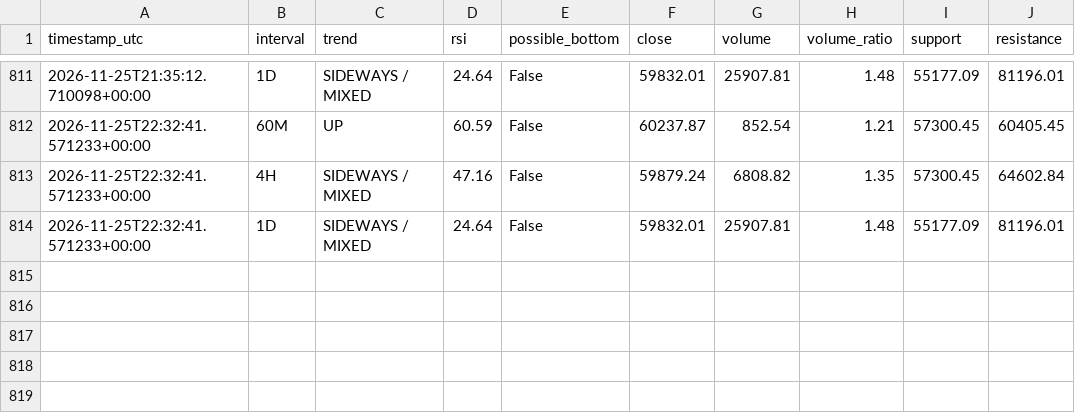
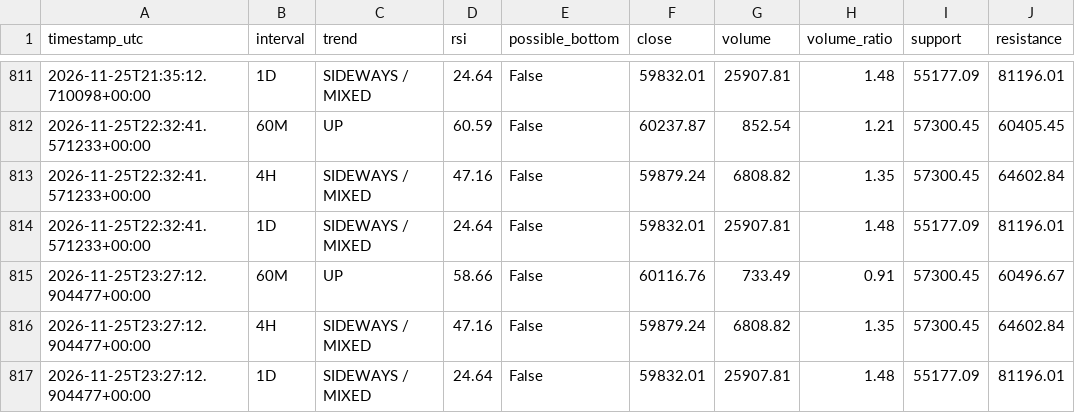
Before and after one commit to DeamonS58/btc-market-monitor-, a CSV file: btc-history.csv, drawn as a sheet; only a part is shown, gaps mark what is left out.

```diff
--- a/btc-history.csv
+++ b/btc-history.csv
@@ -814 +814,4 @@ timestamp_utc,interval,trend,rsi,possible_bottom,close,volume,volume_ratio,suppo
 2026-11-25T22:32:41.571233+00:00,1D,SIDEWAYS / MIXED,24.64,False,59832.01,25907.81,1.48,55177.09,81196.01
+2026-11-25T23:27:12.904477+00:00,60M,UP,58.66,False,60116.76,733.49,0.91,57300.45,60496.67
+2026-11-25T23:27:12.904477+00:00,4H,SIDEWAYS / MIXED,47.16,False,59879.24,6808.82,1.35,57300.45,64602.84
+2026-11-25T23:27:12.904477+00:00,1D,SIDEWAYS / MIXED,24.64,False,59832.01,25907.81,1.48,55177.09,81196.01
```
Also changed, not shown: 1 other file.
